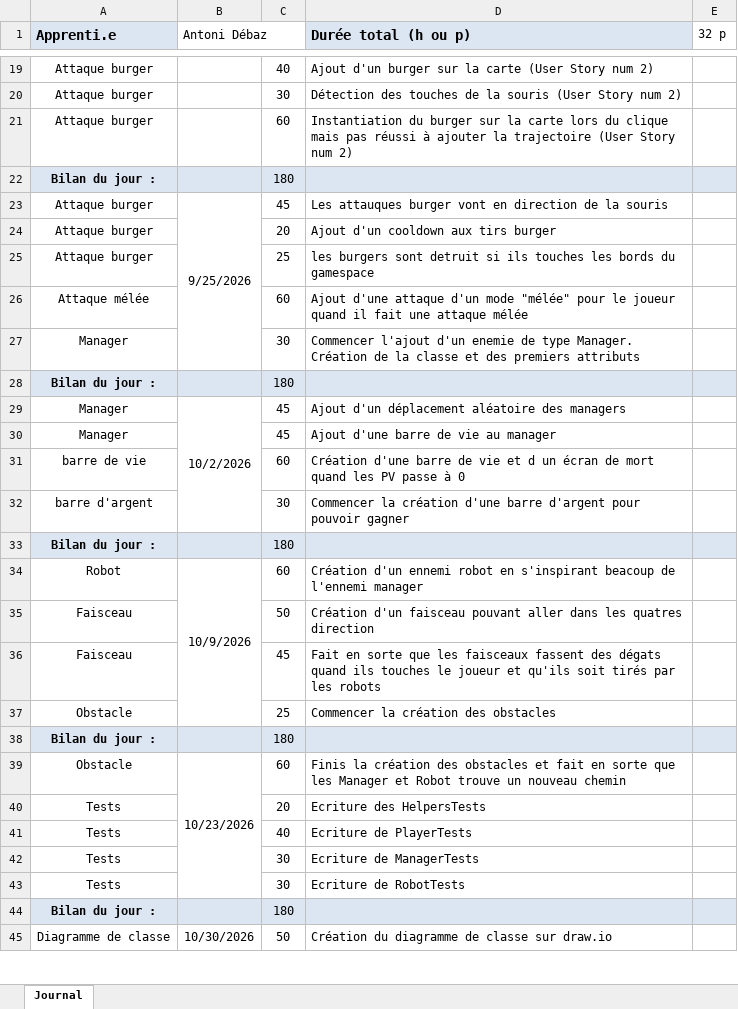
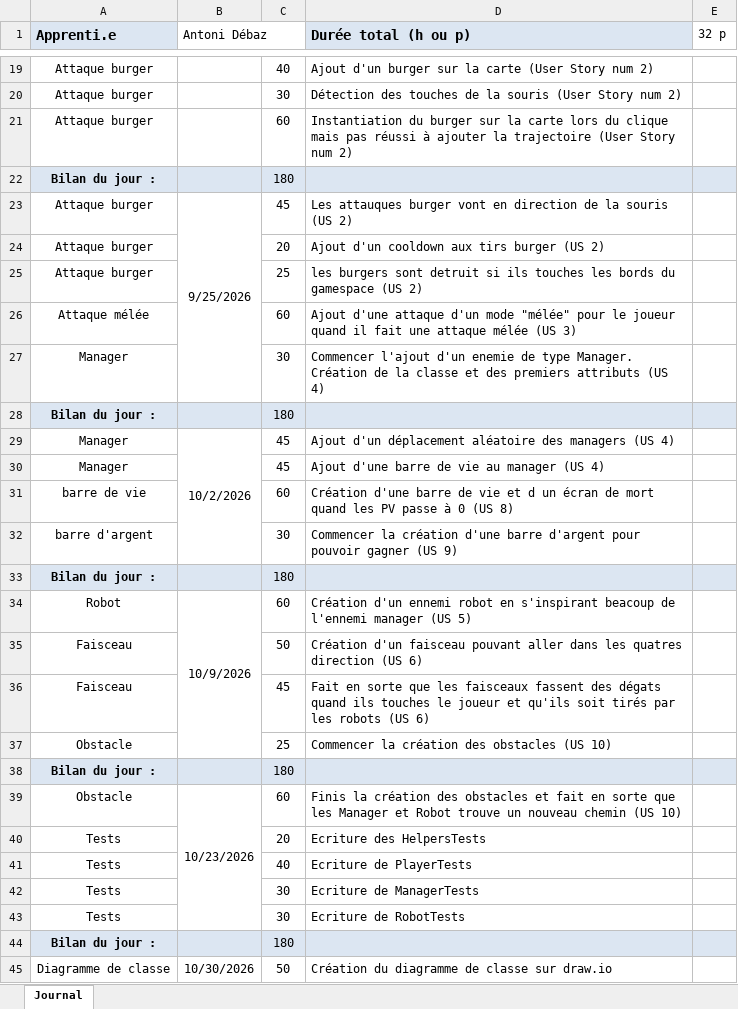
Before and after one commit to AntoDeba/P_OO-ShootMeUp, an Excel workbook: doc/JDT-P_OO.xlsx, sheet Journal, drawn as a sheet; only a part is shown, gaps mark what is left out; values as stored, in another font and other column widths than the file's, no borders; the diff covers the shown part only; the diff names each change by its address in the sheet, - before the commit and + after, or states it on an @@ line.

```diff
--- a/doc/JDT-P_OO.xlsx (sheet Journal)
+++ b/doc/JDT-P_OO.xlsx (sheet Journal)
-D23 (Durée total (h ou p)): …la souris
+D23 (Durée total (h ou p)): …la souris (US 2)
-D24 (Durée total (h ou p)): Ajout d'un cooldown aux tirs burger
+D24 (Durée total (h ou p)): Ajout d'un cooldown aux tirs burger (US 2)
-D25 (Durée total (h ou p)): …du gamespace
+D25 (Durée total (h ou p)): …du gamespace (US 2)
-D26 (Durée total (h ou p)): …attaque mélée
+D26 (Durée total (h ou p)): …attaque mélée (US 3)
-D27 (Durée total (h ou p)): …premiers attributs
+D27 (Durée total (h ou p)): …premiers attributs (US 4)
-D29 (Durée total (h ou p)): …des managers
+D29 (Durée total (h ou p)): …des managers (US 4)
-D30 (Durée total (h ou p)): Ajout d'une barre de vie au manager
+D30 (Durée total (h ou p)): Ajout d'une barre de vie au manager (US 4)
-D31 (Durée total (h ou p)): …à 0
+D31 (Durée total (h ou p)): …à 0 (US 8)
-D32 (Durée total (h ou p)): …pouvoir gagner
+D32 (Durée total (h ou p)): …pouvoir gagner (US 9)
-D34 (Durée total (h ou p)): …l'ennemi manager
+D34 (Durée total (h ou p)): …l'ennemi manager (US 5)
-D35 (Durée total (h ou p)): …quatres direction
+D35 (Durée total (h ou p)): …quatres direction (US 6)
-D36 (Durée total (h ou p)): …les robots
+D36 (Durée total (h ou p)): …les robots (US 6)
-D37 (Durée total (h ou p)): Commencer la création des obstacles
+D37 (Durée total (h ou p)): Commencer la création des obstacles (US 10)
-D39 (Durée total (h ou p)): …nouveau chemin
+D39 (Durée total (h ou p)): …nouveau chemin (US 10)
```
Also changed, not shown: 7 removed rows and 8 edited cells elsewhere in this sheet, 1 other file.
